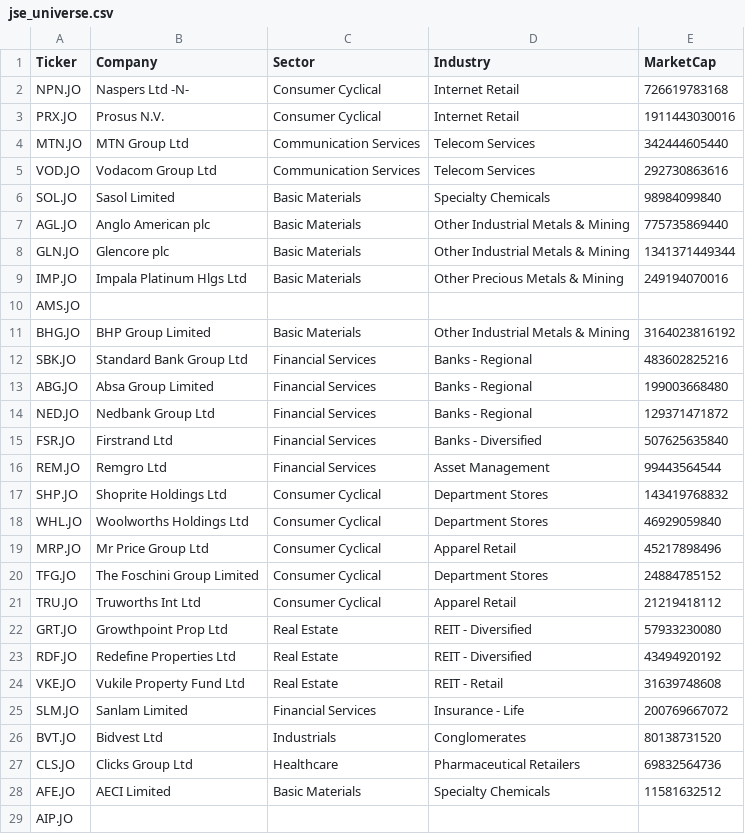
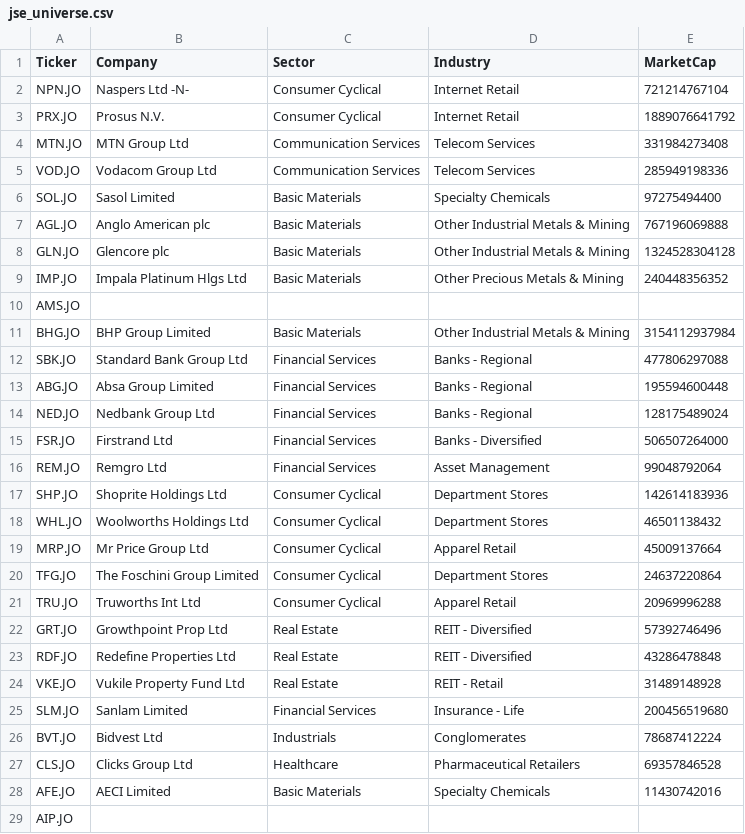
Before and after one commit to Somnono/history_jse, a CSV file: data/jse_universe.csv, drawn as a sheet; only a part is shown; the diff covers the shown part only.

Commit message:
Adjust dashboard to read jse_universe dataset

```diff
--- a/data/jse_universe.csv
+++ b/data/jse_universe.csv
@@ -1,29 +1,29 @@
 Ticker,Company,Sector,Industry,MarketCap
-NPN.JO,Naspers Ltd -N-,Consumer Cyclical,Internet Retail,726619783168
-PRX.JO,Prosus N.V.,Consumer Cyclical,Internet Retail,1911443030016
-MTN.JO,MTN Group Ltd,Communication Services,Telecom Services,342444605440
-VOD.JO,Vodacom Group Ltd,Communication Services,Telecom Services,292730863616
-SOL.JO,Sasol Limited,Basic Materials,Specialty Chemicals,98984099840
-AGL.JO,Anglo American plc,Basic Materials,Other Industrial Metals & Mining,775735869440
-GLN.JO,Glencore plc,Basic Materials,Other Industrial Metals & Mining,1341371449344
-IMP.JO,Impala Platinum Hlgs Ltd,Basic Materials,Other Precious Metals & Mining,249194070016
+NPN.JO,Naspers Ltd -N-,Consumer Cyclical,Internet Retail,721214767104
+PRX.JO,Prosus N.V.,Consumer Cyclical,Internet Retail,1889076641792
+MTN.JO,MTN Group Ltd,Communication Services,Telecom Services,331984273408
+VOD.JO,Vodacom Group Ltd,Communication Services,Telecom Services,285949198336
+SOL.JO,Sasol Limited,Basic Materials,Specialty Chemicals,97275494400
+AGL.JO,Anglo American plc,Basic Materials,Other Industrial Metals & Mining,767196069888
+GLN.JO,Glencore plc,Basic Materials,Other Industrial Metals & Mining,1324528304128
+IMP.JO,Impala Platinum Hlgs Ltd,Basic Materials,Other Precious Metals & Mining,240448356352
 AMS.JO,,,,
-BHG.JO,BHP Group Limited,Basic Materials,Other Industrial Metals & Mining,3164023816192
-SBK.JO,Standard Bank Group Ltd,Financial Services,Banks - Regional,483602825216
-ABG.JO,Absa Group Limited,Financial Services,Banks - Regional,199003668480
-NED.JO,Nedbank Group Ltd,Financial Services,Banks - Regional,129371471872
-FSR.JO,Firstrand Ltd,Financial Services,Banks - Diversified,507625635840
-REM.JO,Remgro Ltd,Financial Services,Asset Management,99443564544
-SHP.JO,Shoprite Holdings Ltd,Consumer Cyclical,Department Stores,143419768832
-WHL.JO,Woolworths Holdings Ltd,Consumer Cyclical,Department Stores,46929059840
-MRP.JO,Mr Price Group Ltd,Consumer Cyclical,Apparel Retail,45217898496
-TFG.JO,The Foschini Group Limited,Consumer Cyclical,Department Stores,24884785152
-TRU.JO,Truworths Int Ltd,Consumer Cyclical,Apparel Retail,21219418112
-GRT.JO,Growthpoint Prop Ltd,Real Estate,REIT - Diversified,57933230080
-RDF.JO,Redefine Properties Ltd,Real Estate,REIT - Diversified,43494920192
-VKE.JO,Vukile Property Fund Ltd,Real Estate,REIT - Retail,31639748608
-SLM.JO,Sanlam Limited,Financial Services,Insurance - Life,200769667072
-BVT.JO,Bidvest Ltd,Industrials,Conglomerates,80138731520
-CLS.JO,Clicks Group Ltd,Healthcare,Pharmaceutical Retailers,69832564736
-AFE.JO,AECI Limited,Basic Materials,Specialty Chemicals,11581632512
+BHG.JO,BHP Group Limited,Basic Materials,Other Industrial Metals & Mining,3154112937984
+SBK.JO,Standard Bank Group Ltd,Financial Services,Banks - Regional,477806297088
+ABG.JO,Absa Group Limited,Financial Services,Banks - Regional,195594600448
+NED.JO,Nedbank Group Ltd,Financial Services,Banks - Regional,128175489024
+FSR.JO,Firstrand Ltd,Financial Services,Banks - Diversified,506507264000
+REM.JO,Remgro Ltd,Financial Services,Asset Management,99048792064
+SHP.JO,Shoprite Holdings Ltd,Consumer Cyclical,Department Stores,142614183936
+WHL.JO,Woolworths Holdings Ltd,Consumer Cyclical,Department Stores,46501138432
+MRP.JO,Mr Price Group Ltd,Consumer Cyclical,Apparel Retail,45009137664
+TFG.JO,The Foschini Group Limited,Consumer Cyclical,Department Stores,24637220864
+TRU.JO,Truworths Int Ltd,Consumer Cyclical,Apparel Retail,20969996288
+GRT.JO,Growthpoint Prop Ltd,Real Estate,REIT - Diversified,57392746496
+RDF.JO,Redefine Properties Ltd,Real Estate,REIT - Diversified,43286478848
+VKE.JO,Vukile Property Fund Ltd,Real Estate,REIT - Retail,31489148928
+SLM.JO,Sanlam Limited,Financial Services,Insurance - Life,200456519680
+BVT.JO,Bidvest Ltd,Industrials,Conglomerates,78687412224
+CLS.JO,Clicks Group Ltd,Healthcare,Pharmaceutical Retailers,69357846528
+AFE.JO,AECI Limited,Basic Materials,Specialty Chemicals,11430742016
 AIP.JO,,,,
```
Also changed, not shown: 2 edited cells elsewhere in this file, 1 other file.
